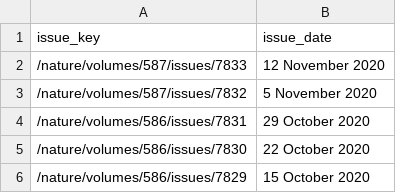
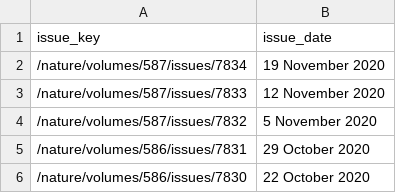
Before and after one commit to zambujo/editorials, a CSV file: data-raw/nature-issues.csv, drawn as a sheet; only a part is shown; the shorter side is filled out with more unchanged rows.

```diff
--- a/data-raw/nature-issues.csv
+++ b/data-raw/nature-issues.csv
@@ -1,2 +1,3 @@
 issue_key,issue_date
+/nature/volumes/587/issues/7834,19 November 2020
 /nature/volumes/587/issues/7833,12 November 2020
```
Also changed, not shown: data-raw/nature-contents.csv, data-raw/nature-highlights.csv, 4 other files.
